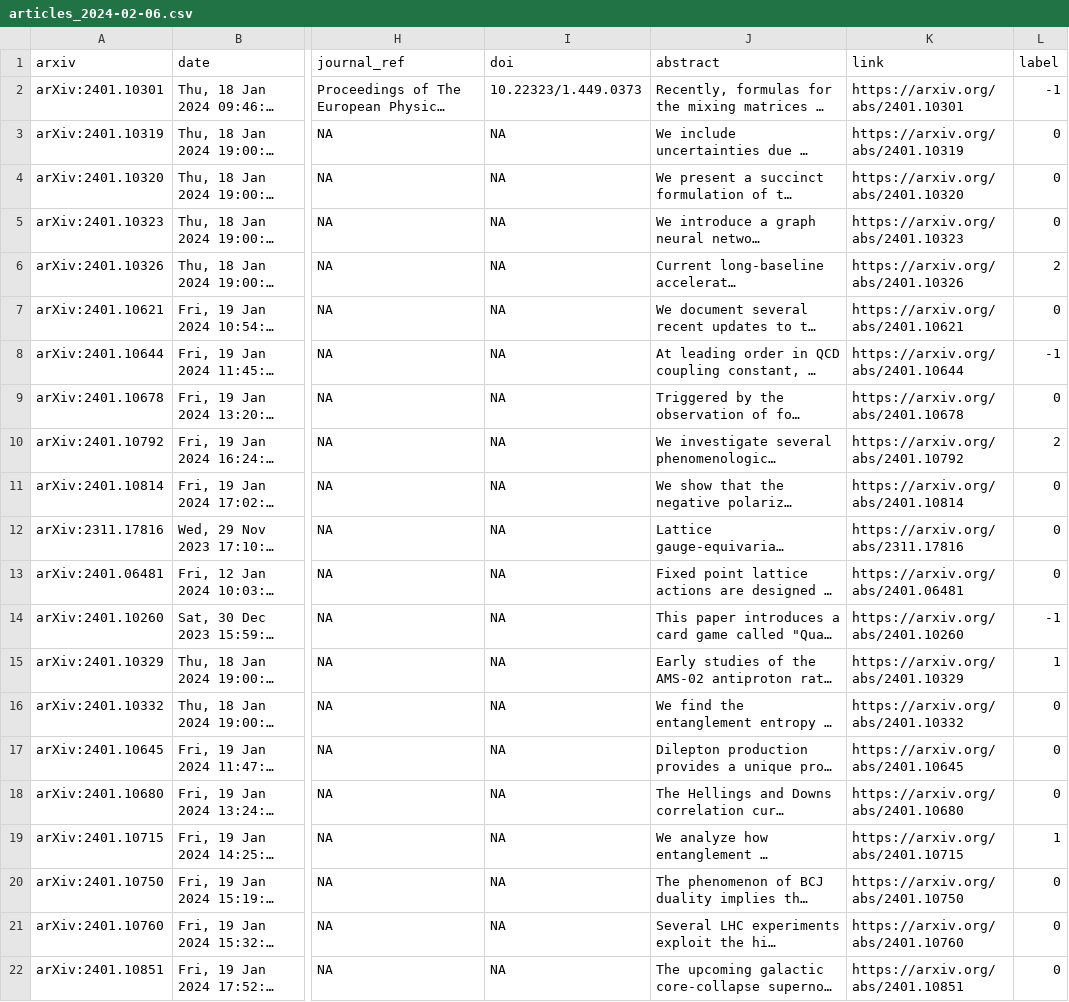
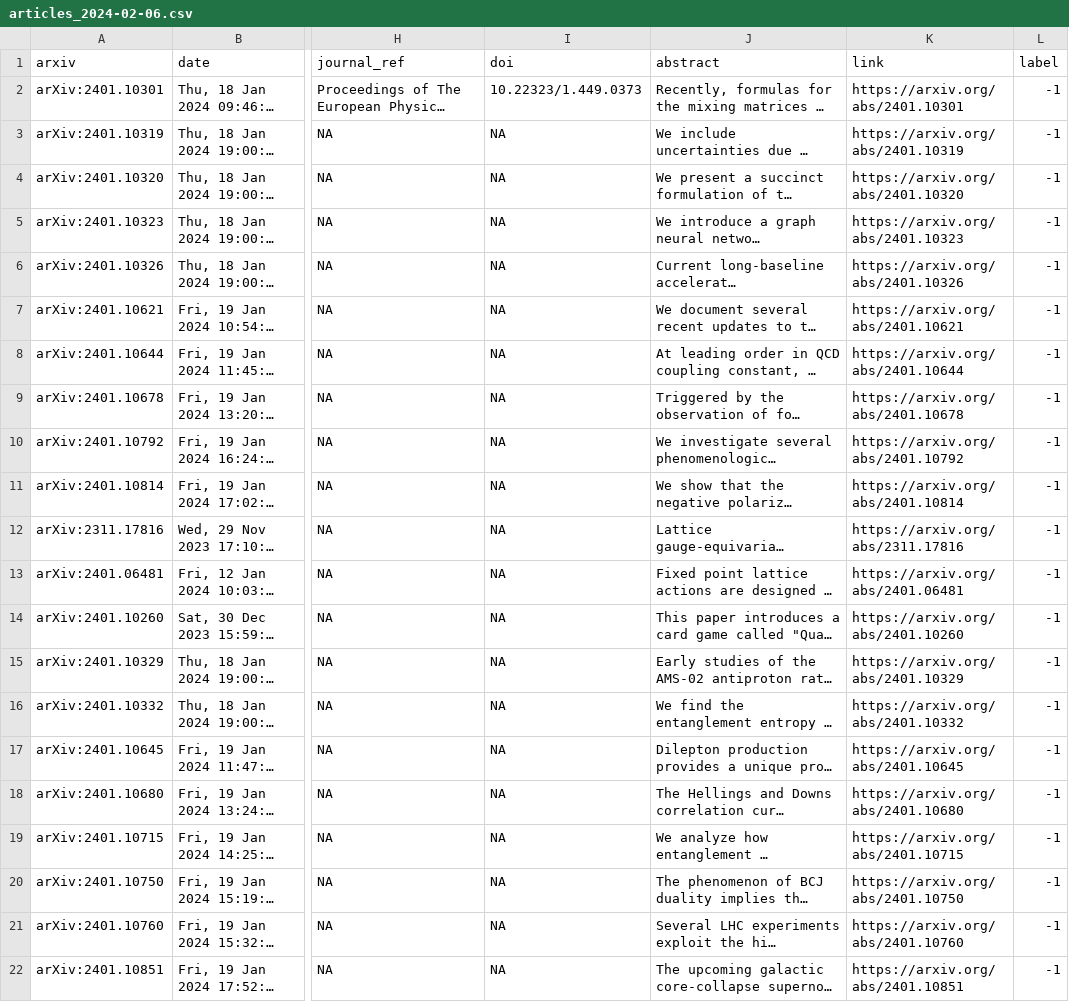
Before and after one commit to Philipp-Alexander-Kreer/arXiv_filter, a CSV file: Data/articles_2024-02-06.csv, drawn as a sheet; only a part is shown, gaps mark what is left out; long unchanged cells end in …; the diff names each change by its address in the sheet, - before the commit and + after, or states it on an @@ line.

```diff
--- a/Data/articles_2024-02-06.csv
+++ b/Data/articles_2024-02-06.csv
-L3:L5 (label): 0
+L3:L5 (label): -1
-L6 (label): 2
+L6 (label): -1
-L7 (label): 0
+L7 (label): -1
-L9 (label): 0
+L9 (label): -1
-L10 (label): 2
+L10 (label): -1
-L11:L13 (label): 0
+L11:L13 (label): -1
-L15 (label): 1
+L15 (label): -1
-L16:L18 (label): 0
+L16:L18 (label): -1
-L19 (label): 1
+L19 (label): -1
-L20:L22 (label): 0
+L20:L22 (label): -1
```
Also changed, not shown: 1 other file.
